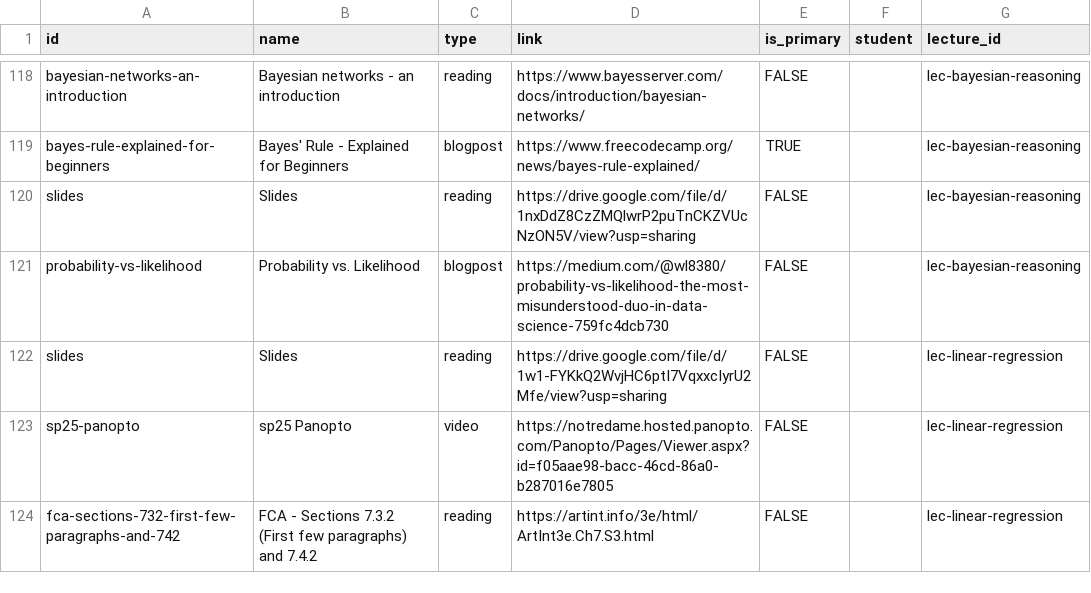
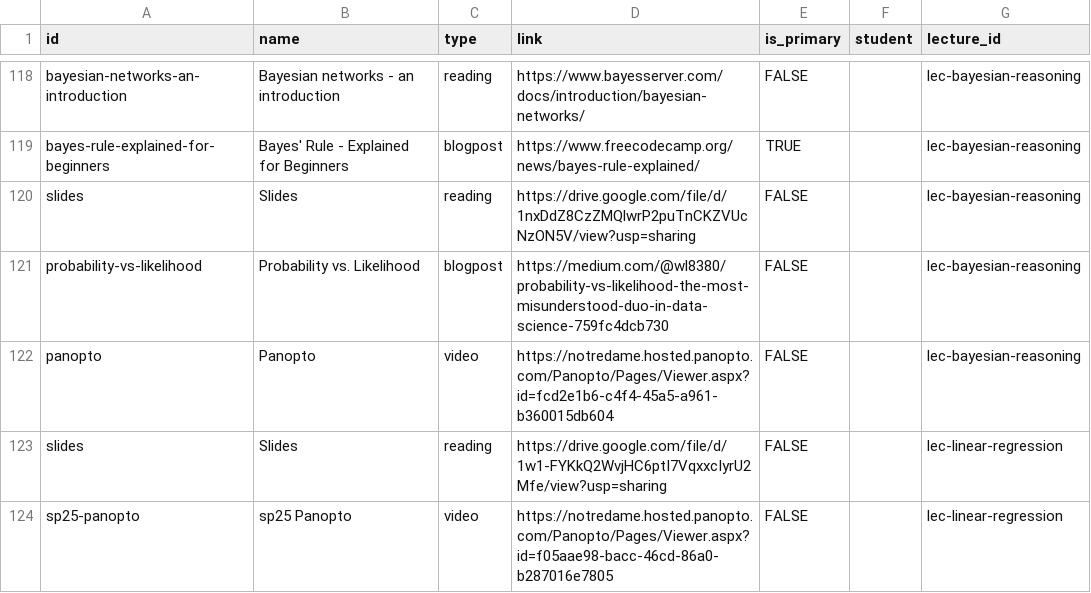
Before and after one commit to nd-cse-30124-fa25/nd-cse-30124-fa25.github.io, a CSV file: docs/static/csv/resources.csv, drawn as a sheet; only a part is shown, gaps mark what is left out; the shorter side is filled out with more unchanged rows; the diff names each change by its address in the sheet, - before the commit and + after, or states it on an @@ line.

```diff
--- a/docs/static/csv/resources.csv
+++ b/docs/static/csv/resources.csv
+row 122: panopto | Panopto | video | https://notredame.hosted.panopto.com/Panopto/Pages/Viewer.aspx?id=fcd2e1b6-c4f4-45a5-a961-b360015db604 | FALSE |  | lec-bayesian-reasoning
```
Also changed, not shown: 3 other files.
